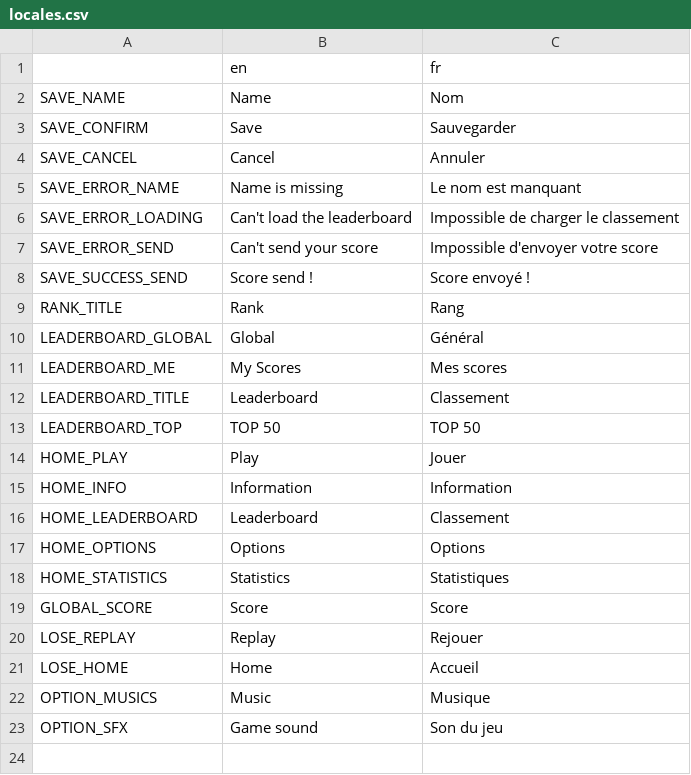
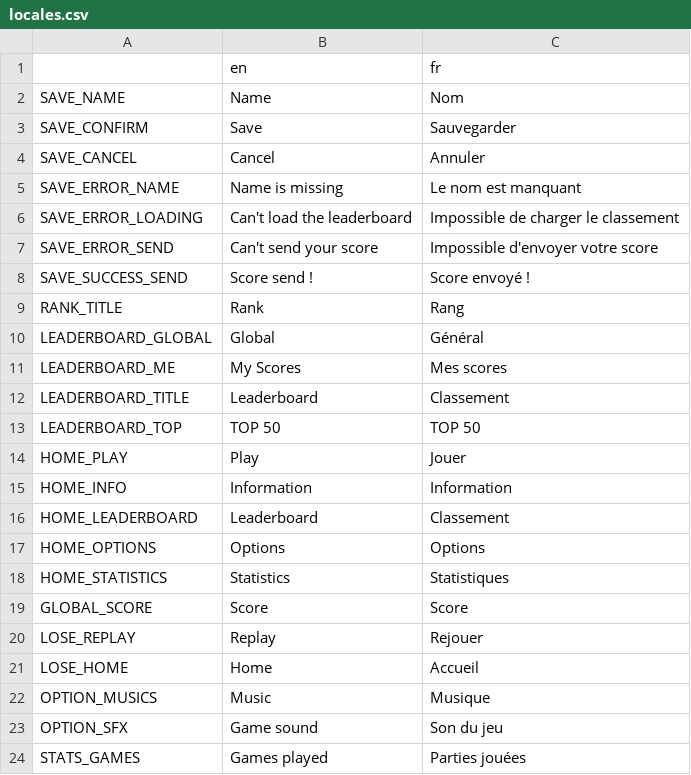
Before and after one commit to Miny320/Falling-Square, a CSV file: locales/locales.csv, drawn as a sheet.

Commit message:
✨ Add games played into stats

```diff
--- a/locales/locales.csv
+++ b/locales/locales.csv
@@ -23 +23,2 @@ OPTION_MUSICS,Music,Musique
 OPTION_SFX,Game sound,Son du jeu
+STATS_GAMES,Games played,Parties jouées
```
Also changed, not shown: 2 other files.
